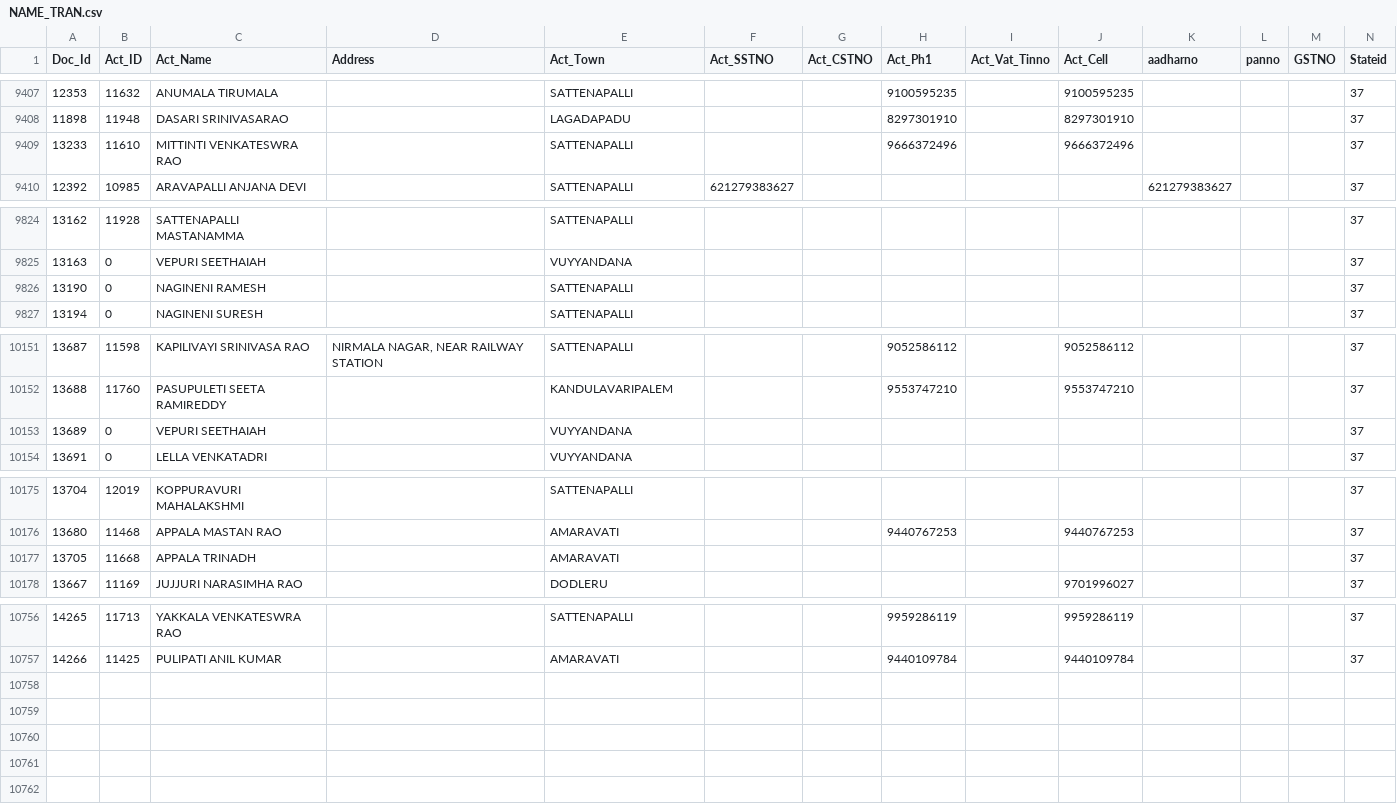
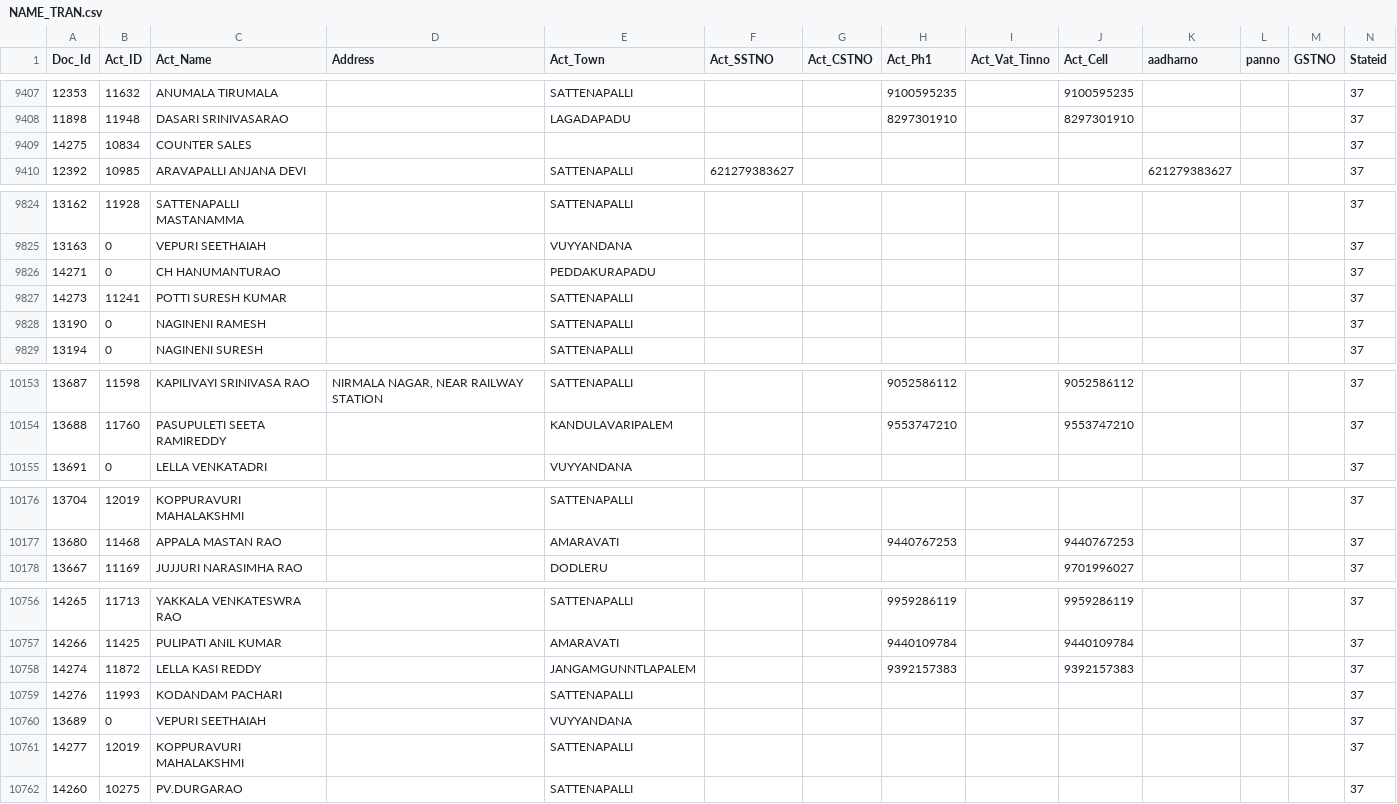
Before and after one commit to krishnasai-narayana/3goils, a CSV file: data/NAME_TRAN.csv, drawn as a sheet; only a part is shown, gaps mark what is left out; removed rows and columns are numbered as before the commit, all else as after; rows hold the shown columns only; the diff names each change by its address in the sheet, - before the commit and + after, or states it on an @@ line.

Commit message:
Data update: 18-11-2026

```diff
--- a/data/NAME_TRAN.csv
+++ b/data/NAME_TRAN.csv
-row 9409: 13233 | 11610 | MITTINTI VENKATESWRA RAO |  | SATTENAPALLI |  |  | 9666372496 |  | 9666372496 |  |  |  | 37
+row 9409: 14275 | 10834 | COUNTER SALES |  |  |  |  |  |  |  |  |  |  | 37
+row 9826: 14271 | 0 | CH HANUMANTURAO |  | PEDDAKURAPADU |  |  |  |  |  |  |  |  | 37
+row 9827: 14273 | 11241 | POTTI SURESH KUMAR |  | SATTENAPALLI |  |  |  |  |  |  |  |  | 37
@@ row 10177 moved to row 10213: 13705 @@
+row 10758: 14274 | 11872 | LELLA KASI REDDY |  | JANGAMGUNNTLAPALEM |  |  | 9392157383 |  | 9392157383 |  |  |  | 37
+row 10759: 14276 | 11993 | KODANDAM PACHARI |  | SATTENAPALLI |  |  |  |  |  |  |  |  | 37
@@ row 10153 moved to row 10760: 13689 @@
+row 10761: 14277 | 12019 | KOPPURAVURI MAHALAKSHMI |  | SATTENAPALLI |  |  |  |  |  |  |  |  | 37
@@ row 10752 moved to row 10762: 14260 @@
```
Also changed, not shown: data/Doc_MaxId.csv, data/Item_Grp.csv, 9 other files.
